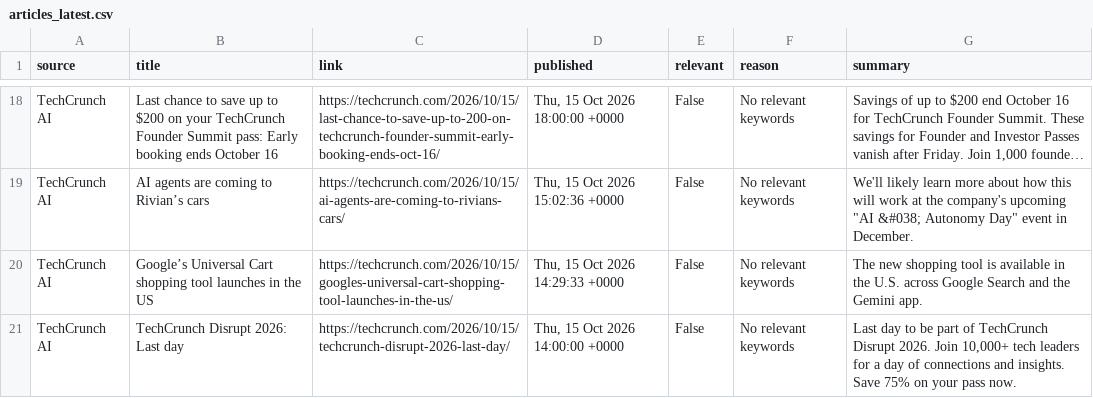
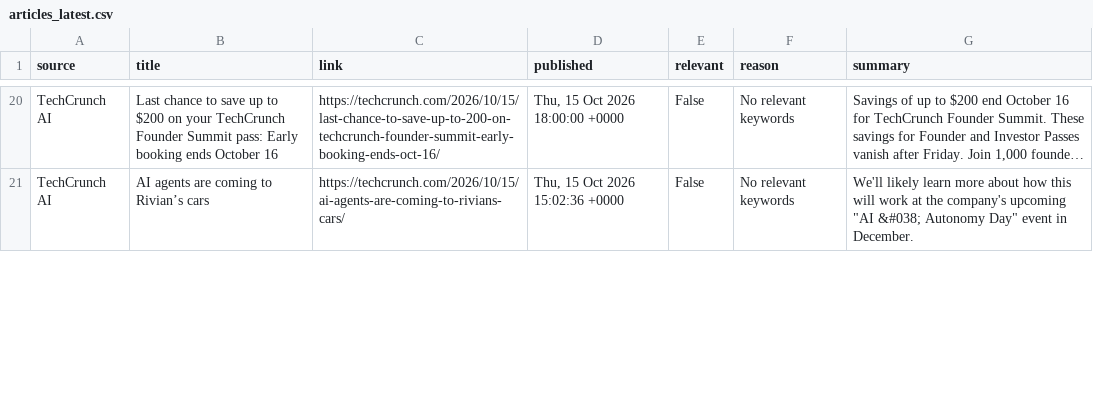
Before and after one commit to Kil-uti/stargate-monitor, a CSV file: docs/data/articles_latest.csv, drawn as a sheet; only a part is shown, gaps mark what is left out; long unchanged cells end in …; removed rows and columns are numbered as before the commit, all else as after; the diff covers the shown part only; the diff names each change by its address in the sheet, - before the commit and + after, or states it on an @@ line.

```diff
--- a/docs/data/articles_latest.csv
+++ b/docs/data/articles_latest.csv
-row 20: TechCrunch AI | Google’s Universal Cart shopping tool launches in the US | https://techcrunch.com/2026/10/15/googles-universal-cart-shopping-tool-launches-in-the-us/ | Thu, 15 Oct 2026 14:29:33 +0000 | False | No relevant keywords | The new shopping tool is available in the U.S. across Google Search and the Gemini app.
-row 21: TechCrunch AI | TechCrunch Disrupt 2026: Last day | https://techcrunch.com/2026/10/15/techcrunch-disrupt-2026-last-day/ | Thu, 15 Oct 2026 14:00:00 +0000 | False | No relevant keywords | Last day to be part of TechCrunch Disrupt 2026. Join 10,000+ tech leaders for a day of connections and insights. Save 75% on your pass now.
```
Also changed, not shown: 4 added rows and 2 removed rows elsewhere in this file, 3 other files.
